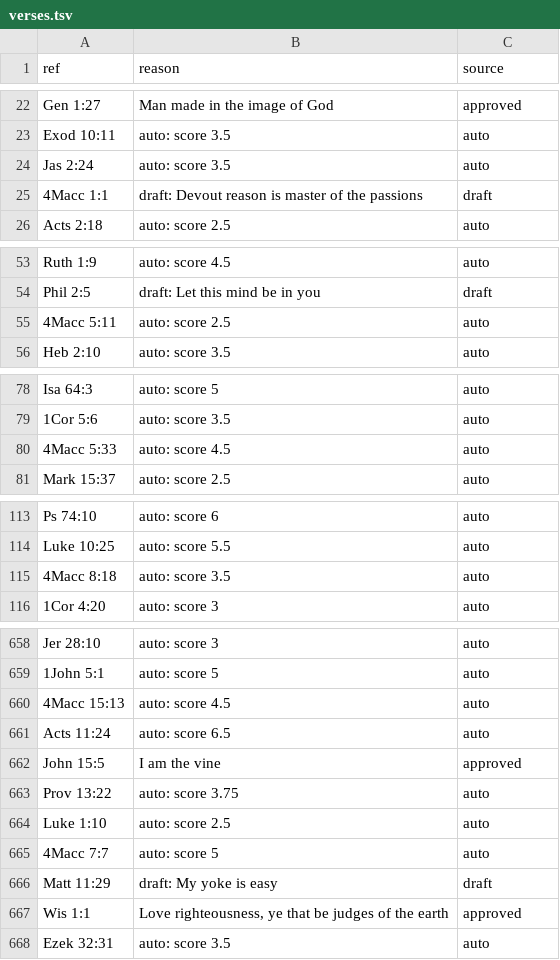
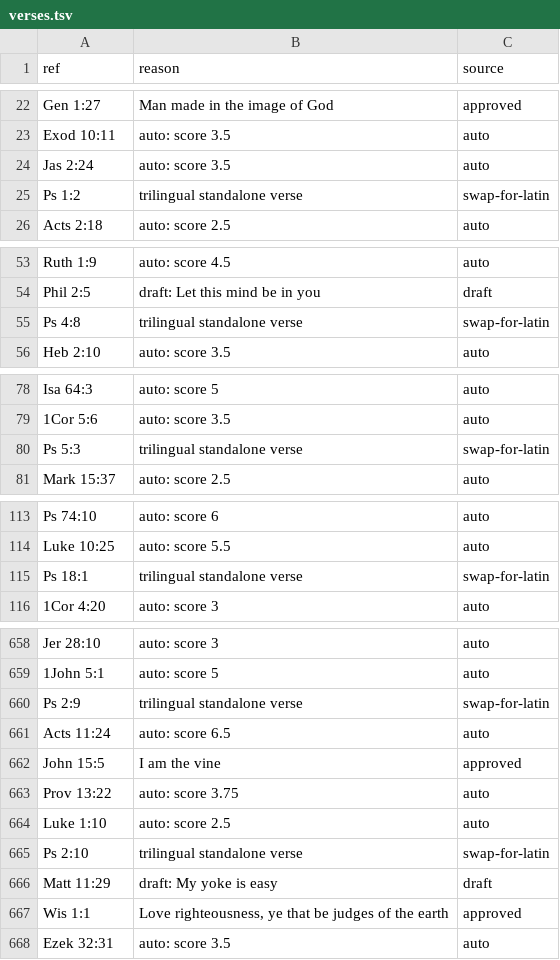
Before and after one commit to staticroostermedia-dr/septuagint-study-bible, a TSV file: build/votd/verses.tsv, drawn as a sheet; only a part is shown, gaps mark what is left out; the diff covers the shown part only.

Commit message:
Ensure all 1,830 Daily Verses have Greek, English, and Latin Vulgate text

```diff
--- a/build/votd/verses.tsv
+++ b/build/votd/verses.tsv
@@ -24,3 +24,3 @@ Exod 10:11	auto: score 3.5	auto
 Jas 2:24	auto: score 3.5	auto
-4Macc 1:1	draft: Devout reason is master of the passions	draft
+Ps 1:2	trilingual standalone verse	swap-for-latin
 Acts 2:18	auto: score 2.5	auto
@@ -54,3 +54,3 @@ Ruth 1:9	auto: score 4.5	auto
 Phil 2:5	draft: Let this mind be in you	draft
-4Macc 5:11	auto: score 2.5	auto
+Ps 4:8	trilingual standalone verse	swap-for-latin
 Heb 2:10	auto: score 3.5	auto
@@ -79,3 +79,3 @@ Isa 64:3	auto: score 5	auto
 1Cor 5:6	auto: score 3.5	auto
-4Macc 5:33	auto: score 4.5	auto
+Ps 5:3	trilingual standalone verse	swap-for-latin
 Mark 15:37	auto: score 2.5	auto
@@ -114,3 +114,3 @@ Ps 74:10	auto: score 6	auto
 Luke 10:25	auto: score 5.5	auto
-4Macc 8:18	auto: score 3.5	auto
+Ps 18:1	trilingual standalone verse	swap-for-latin
 1Cor 4:20	auto: score 3	auto
@@ -659,3 +659,3 @@ Jer 28:10	auto: score 3	auto
 1John 5:1	auto: score 5	auto
-4Macc 15:13	auto: score 4.5	auto
+Ps 2:9	trilingual standalone verse	swap-for-latin
 Acts 11:24	auto: score 6.5	auto
@@ -664,3 +664,3 @@ Prov 13:22	auto: score 3.75	auto
 Luke 1:10	auto: score 2.5	auto
-4Macc 7:7	auto: score 5	auto
+Ps 2:10	trilingual standalone verse	swap-for-latin
 Matt 11:29	draft: My yoke is easy	draft
```
Also changed, not shown: 25 added rows and 25 removed rows elsewhere in this file, 4 other files.
